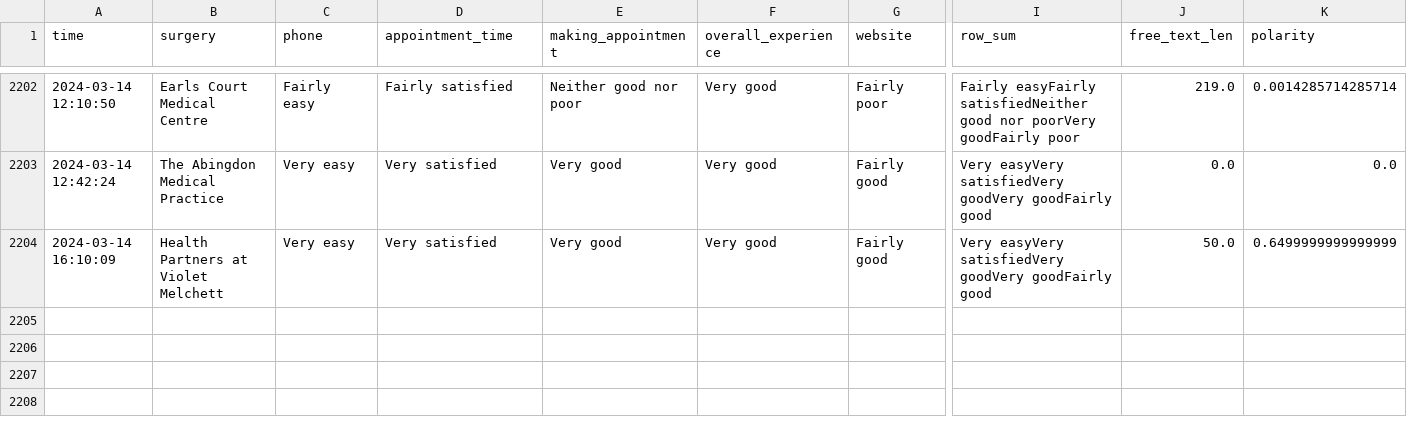
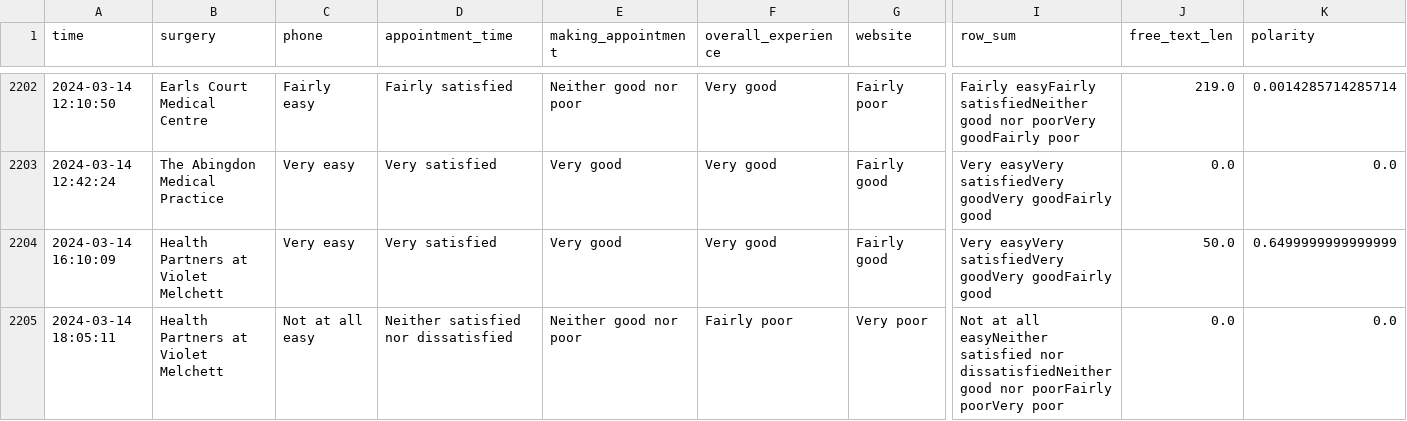
Before and after one commit to janduplessis883/gp-patient-survey, a CSV file: gp_patient_survey/data/data.csv, drawn as a sheet; only a part is shown, gaps mark what is left out; rows hold the shown columns only; the diff names each change by its address in the sheet, - before the commit and + after, or states it on an @@ line.

Commit message:
Automated commit via Python script - 2024-03-14 18:10

```diff
--- a/gp_patient_survey/data/data.csv
+++ b/gp_patient_survey/data/data.csv
+row 2205: 2024-03-14 18:05:11 | Health Partners at Violet Melchett | Not at all easy | Neither satisfied nor dissatisfied | Neither good nor poor | Fairly poor | Very poor | Not at all easyNeither satisfied nor dissatisfiedNeither good nor poorFairly poorVery poor | 0.0 | 0.0
```
